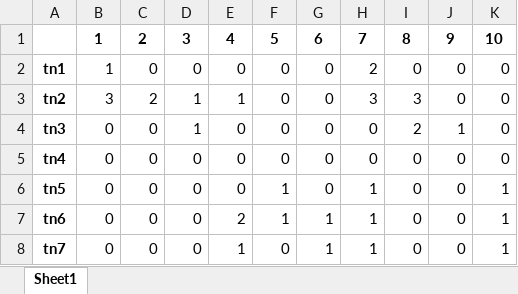
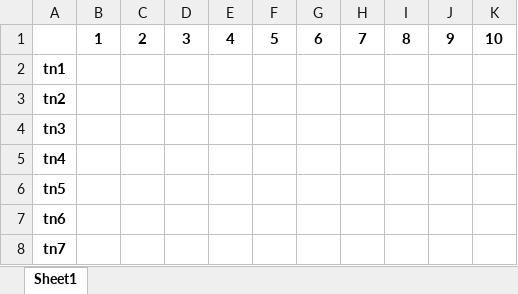
Before and after one commit to WelberthMagalhaes/TCC, an Excel workbook: x.xlsx, sheet Sheet1, drawn as a sheet; only a part is shown; values as stored, in another font and other column widths than the file's, no borders; the diff covers the shown part only; the diff names each change by its address in the sheet, - before the commit and + after, or states it on an @@ line.

```diff
--- a/x.xlsx (sheet Sheet1)
+++ b/x.xlsx (sheet Sheet1)
-B2: 1
+B2: (empty)
-C2: 0
+C2: (empty)
-D2: 0
+D2: (empty)
-E2: 0
+E2: (empty)
-F2:F5: 0
+F2:F5: (empty)
-G2:G6: 0
+G2:G6: (empty)
-H2: 2
+H2: (empty)
-I2: 0
+I2: (empty)
-J2:J3: 0
+J2:J3: (empty)
-K2:K5: 0
+K2:K5: (empty)
-B3: 3
+B3: (empty)
-C3: 2
+C3: (empty)
-D3:D4: 1
+D3:D4: (empty)
-E3: 1
+E3: (empty)
-H3: 3
+H3: (empty)
-I3: 3
+I3: (empty)
-B4:B8: 0
+B4:B8: (empty)
-C4:C8: 0
+C4:C8: (empty)
-E4:E6: 0
+E4:E6: (empty)
-H4:H5: 0
+H4:H5: (empty)
-I4: 2
+I4: (empty)
-J4: 1
+J4: (empty)
-D5:D8: 0
+D5:D8: (empty)
-I5:I8: 0
+I5:I8: (empty)
-J5:J8: 0
+J5:J8: (empty)
-F6:F7: 1
+F6:F7: (empty)
-H6:H8: 1
+H6:H8: (empty)
-K6:K8: 1
+K6:K8: (empty)
-E7: 2
+E7: (empty)
-G7:G8: 1
+G7:G8: (empty)
-E8: 1
+E8: (empty)
-F8: 0
+F8: (empty)
```
Also changed, not shown: 70 edited cells elsewhere in this sheet, y.xlsx, 16 other files.
